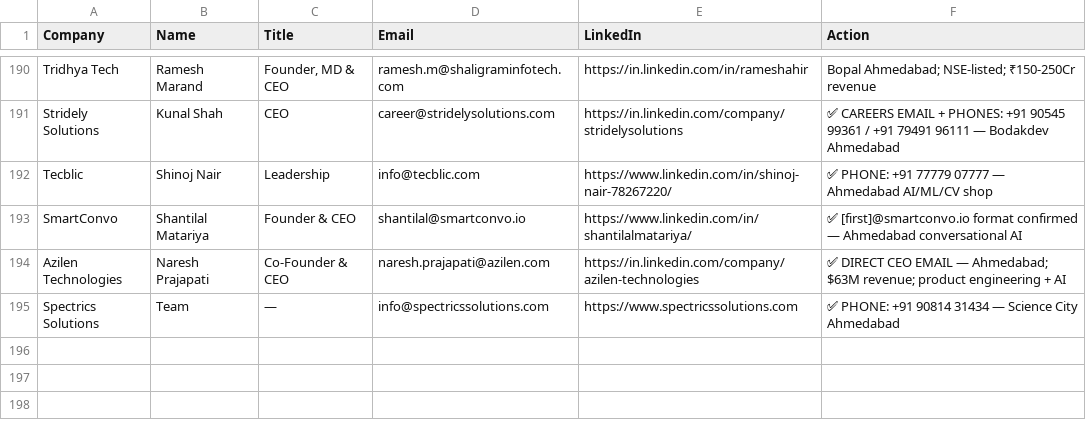
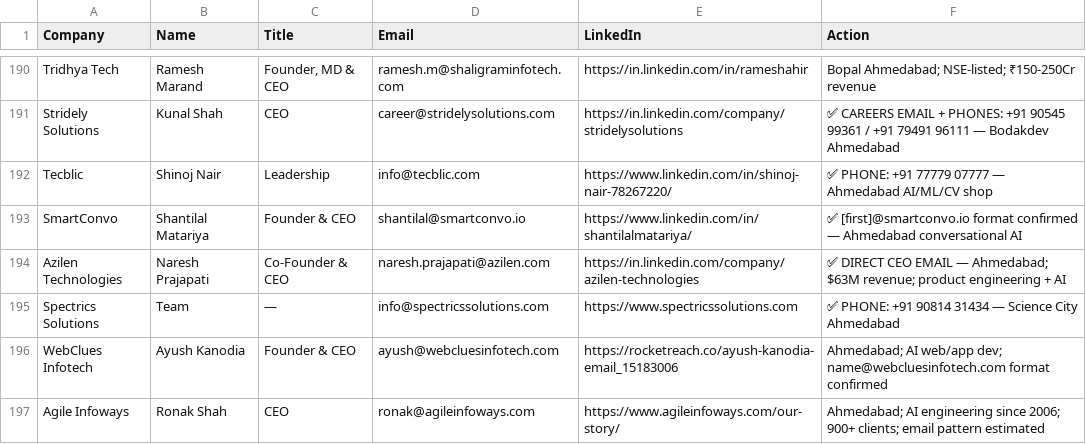
Before and after one commit to Arunendra21/outreach-emails, a CSV file: hr_contacts.csv, drawn as a sheet; only a part is shown, gaps mark what is left out; the diff names each change by its address in the sheet, - before the commit and + after, or states it on an @@ line.

```diff
--- a/hr_contacts.csv
+++ b/hr_contacts.csv
+row 196: WebClues Infotech | Ayush Kanodia | Founder & CEO | ayush@webcluesinfotech.com | https://rocketreach.co/ayush-kanodia-email_15183006 | Ahmedabad; AI web/app dev; name@webcluesinfotech.com format confirmed
+row 197: Agile Infoways | Ronak Shah | CEO | ronak@agileinfoways.com | https://www.agileinfoways.com/our-story/ | Ahmedabad; AI engineering since 2006; 900+ clients; email pattern estimated
```
Also changed, not shown: batch_04.csv, emails.csv, 1 other file.
